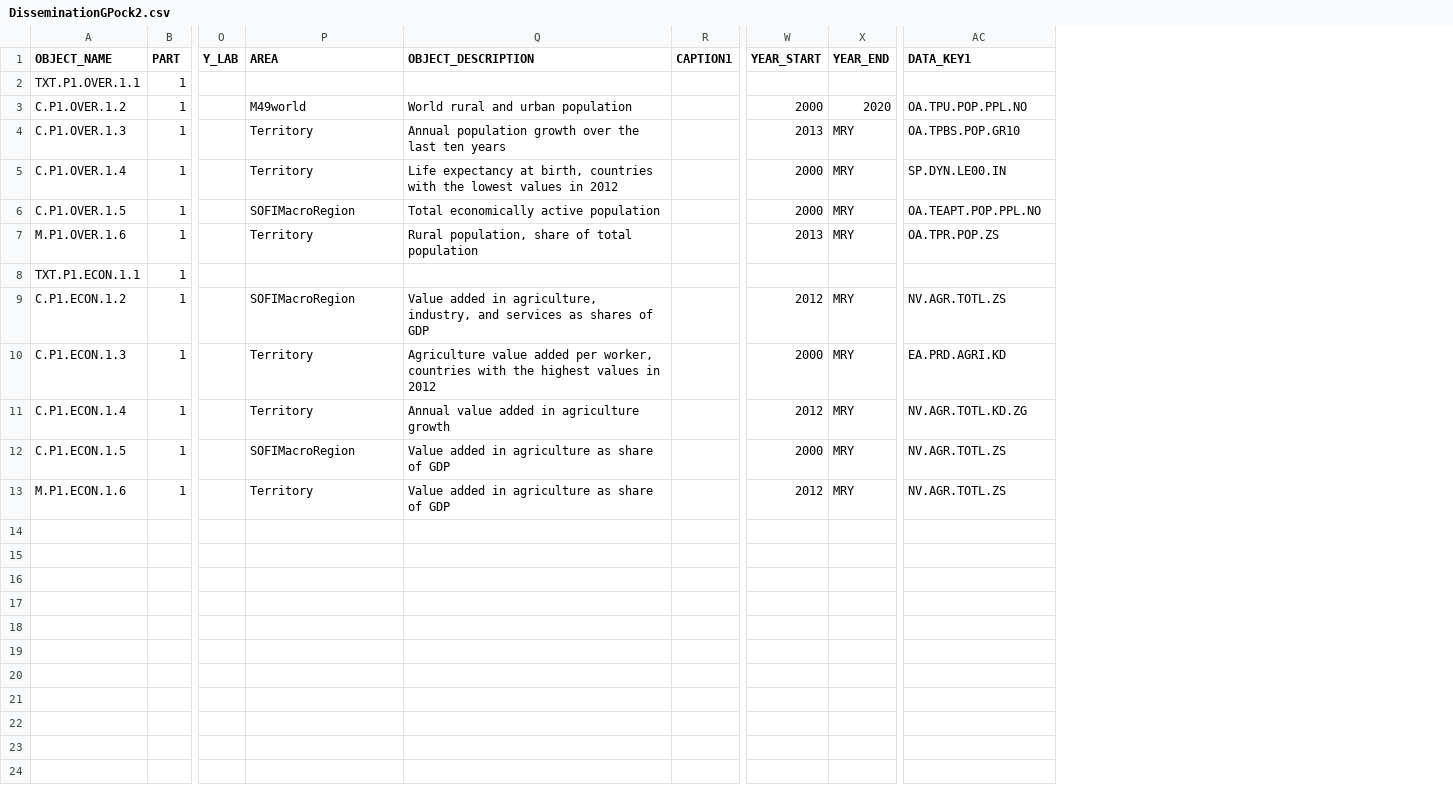
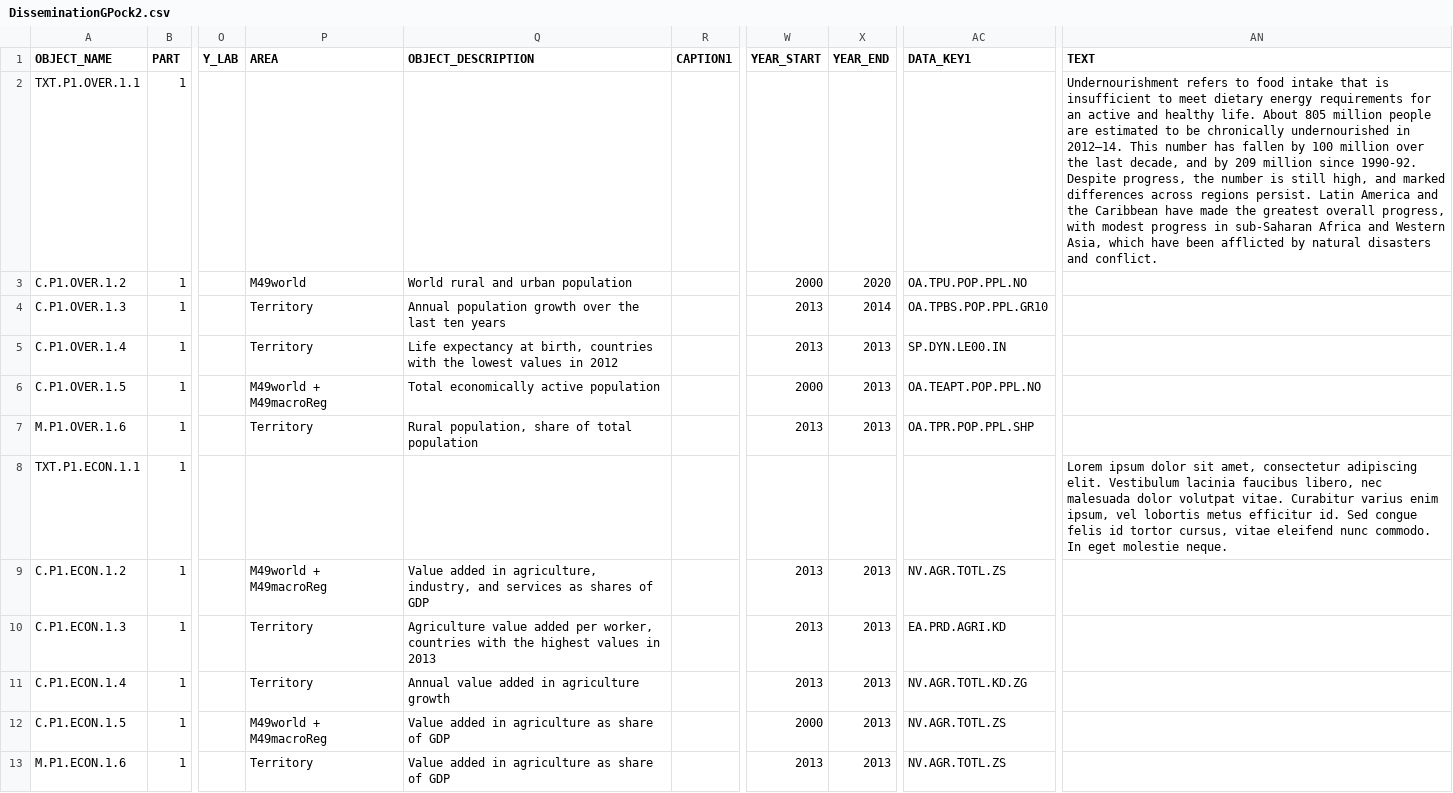
Before and after one commit to muuankarski/GSPB15, a CSV file: dissemination/DisseminationGPock2.csv, drawn as a sheet; only a part is shown, gaps mark what is left out; the diff names each change by its address in the sheet, - before the commit and + after, or states it on an @@ line.

Commit message:
Currently pipeline works for the first time. Can implement new spreads tomorrow from both the pocket book and the global syb.

```diff
--- a/dissemination/DisseminationGPock2.csv
+++ b/dissemination/DisseminationGPock2.csv
+column AN (TEXT), rows 2-8: Undernourishment refers to food intake that is insufficient to meet dietary energy requirements for an active and healthy life. About 805 million people are estimated to be chronically undernourished in 2012–14. This number has fallen by 100 million over the last decade, and by 209 million since 1990-92. Despite progress, the number is still high, and marked differences across regions persist. Latin America and the Caribbean have made the greatest overall progress, with modest progress in sub-Saharan Africa and Western Asia, which have been afflicted by natural disasters and conflict. |  |  |  |  |  | Lorem ipsum dolor sit amet, consectetur adipiscing elit. Vestibulum lacinia faucibus libero, nec malesuada dolor volutpat vitae. Curabitur varius enim ipsum, vel lobortis metus efficitur id. Sed congue felis id tortor cursus, vitae eleifend nunc commodo. In eget molestie neque.
-X4 (YEAR_END): MRY
+X4 (YEAR_END): 2014
-AC4 (DATA_KEY1): OA.TPBS.POP.GR10
+AC4 (DATA_KEY1): OA.TPBS.POP.PPL.GR10
-W5 (YEAR_START): 2000
+W5 (YEAR_START): 2013
-X5:X7 (YEAR_END): MRY
+X5:X7 (YEAR_END): 2013
-P6 (AREA): SOFIMacroRegion
+P6 (AREA): M49world + M49macroReg
-AC7 (DATA_KEY1): OA.TPR.POP.ZS
+AC7 (DATA_KEY1): OA.TPR.POP.PPL.SHP
-P9 (AREA): SOFIMacroRegion
+P9 (AREA): M49world + M49macroReg
-W9 (YEAR_START): 2012
+W9 (YEAR_START): 2013
-X9:X13 (YEAR_END): MRY
+X9:X13 (YEAR_END): 2013
-Q10 (OBJECT_DESCRIPTION): …values in 2012
+Q10 (OBJECT_DESCRIPTION): …values in 2013
-W10 (YEAR_START): 2000
+W10 (YEAR_START): 2013
-W11 (YEAR_START): 2012
+W11 (YEAR_START): 2013
-P12 (AREA): SOFIMacroRegion
+P12 (AREA): M49world + M49macroReg
-W13 (YEAR_START): 2012
+W13 (YEAR_START): 2013
```
Also changed, not shown: 9 other files.
